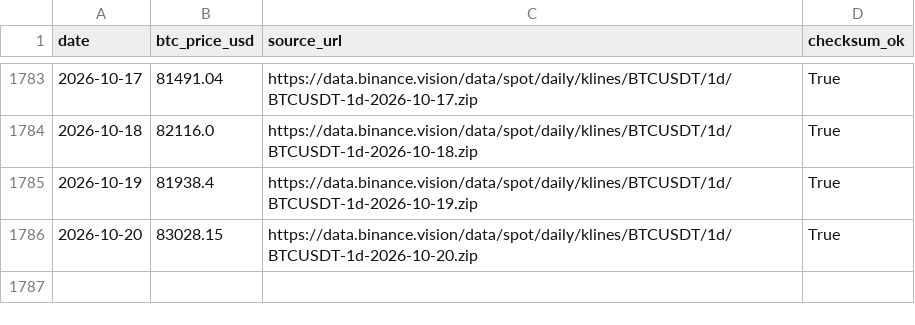
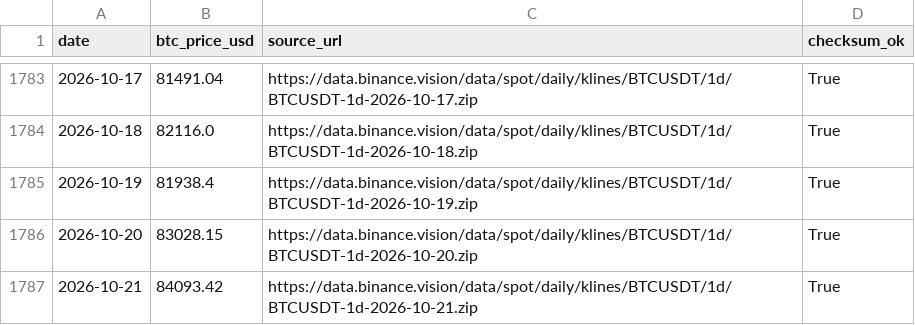
Before and after one commit to h12n0924/crypto-oi-dominance, a CSV file: outputs/oi-dominance/data/btc-price/btc-price-daily.csv, drawn as a sheet; only a part is shown, gaps mark what is left out; the diff names each change by its address in the sheet, - before the commit and + after, or states it on an @@ line.

```diff
--- a/outputs/oi-dominance/data/btc-price/btc-price-daily.csv
+++ b/outputs/oi-dominance/data/btc-price/btc-price-daily.csv
+row 1787: 2026-10-21 | 84093.42 | https://data.binance.vision/data/spot/daily/klines/BTCUSDT/1d/BTCUSDT-1d-2026-10-21.zip | True
```
Also changed, not shown: outputs/oi-dominance/data/dominance-2021plus.csv, outputs/oi-dominance/data/dominance-cleaned.csv, 7 other files.
